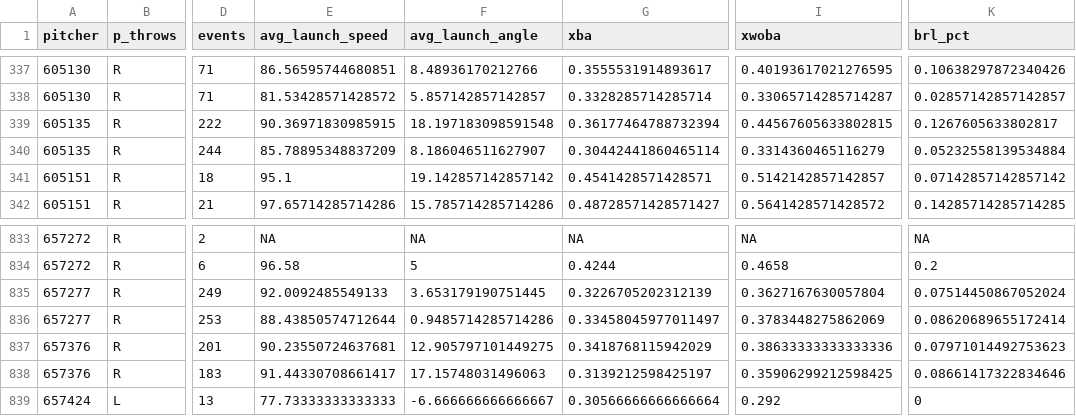
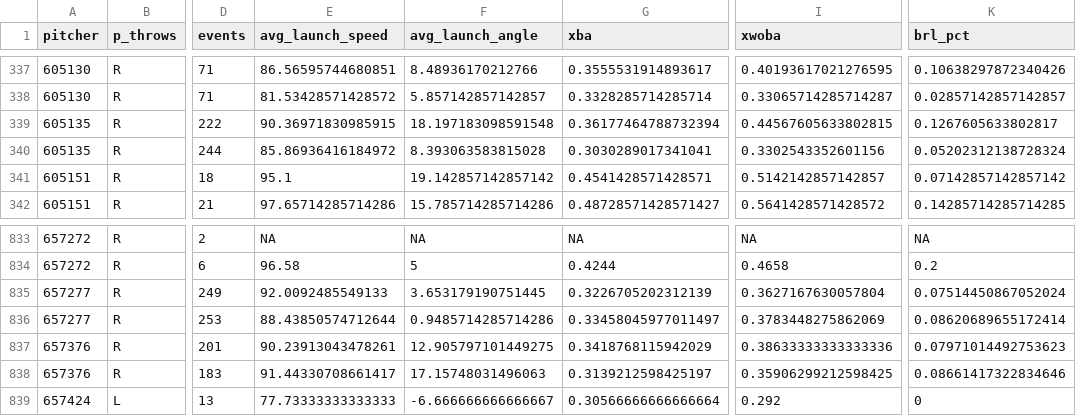
Before and after one commit to matt12oneil/Lineups, a CSV file: splits_data/pitcher_splits_23.csv, drawn as a sheet; only a part is shown, gaps mark what is left out; the diff names each change by its address in the sheet, - before the commit and + after, or states it on an @@ line.

```diff
--- a/splits_data/pitcher_splits_23.csv
+++ b/splits_data/pitcher_splits_23.csv
-E340 (avg_launch_speed): 85.78895348837209
+E340 (avg_launch_speed): 85.86936416184972
-F340 (avg_launch_angle): 8.186046511627907
+F340 (avg_launch_angle): 8.393063583815028
-G340 (xba): 0.30442441860465114
+G340 (xba): 0.3030289017341041
-I340 (xwoba): 0.3314360465116279
+I340 (xwoba): 0.3302543352601156
-K340 (brl_pct): 0.05232558139534884
+K340 (brl_pct): 0.05202312138728324
-E837 (avg_launch_speed): 90.23550724637681
+E837 (avg_launch_speed): 90.23913043478261
```
Also changed, not shown: splits_data/batter_splits_23.csv.
